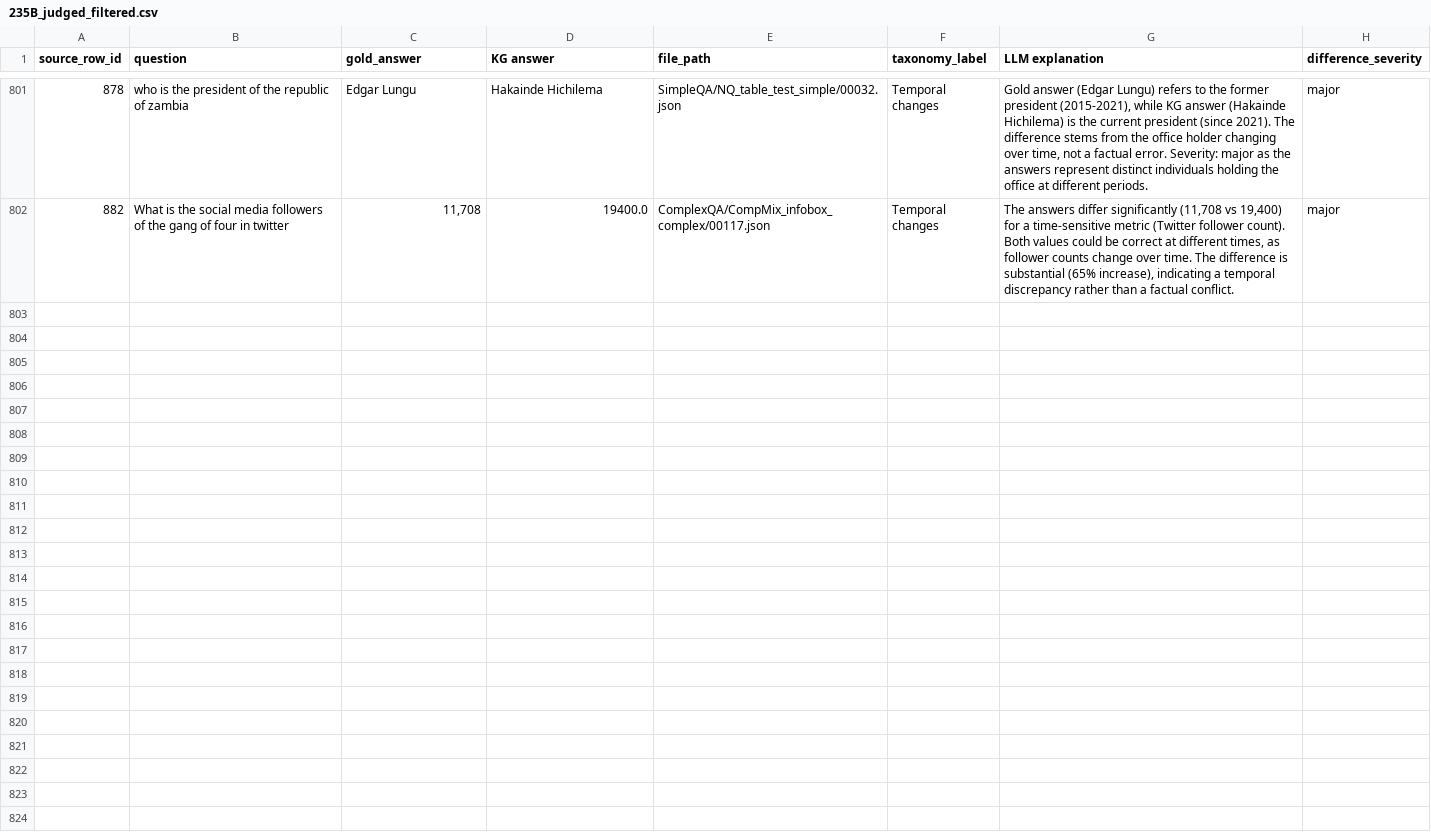
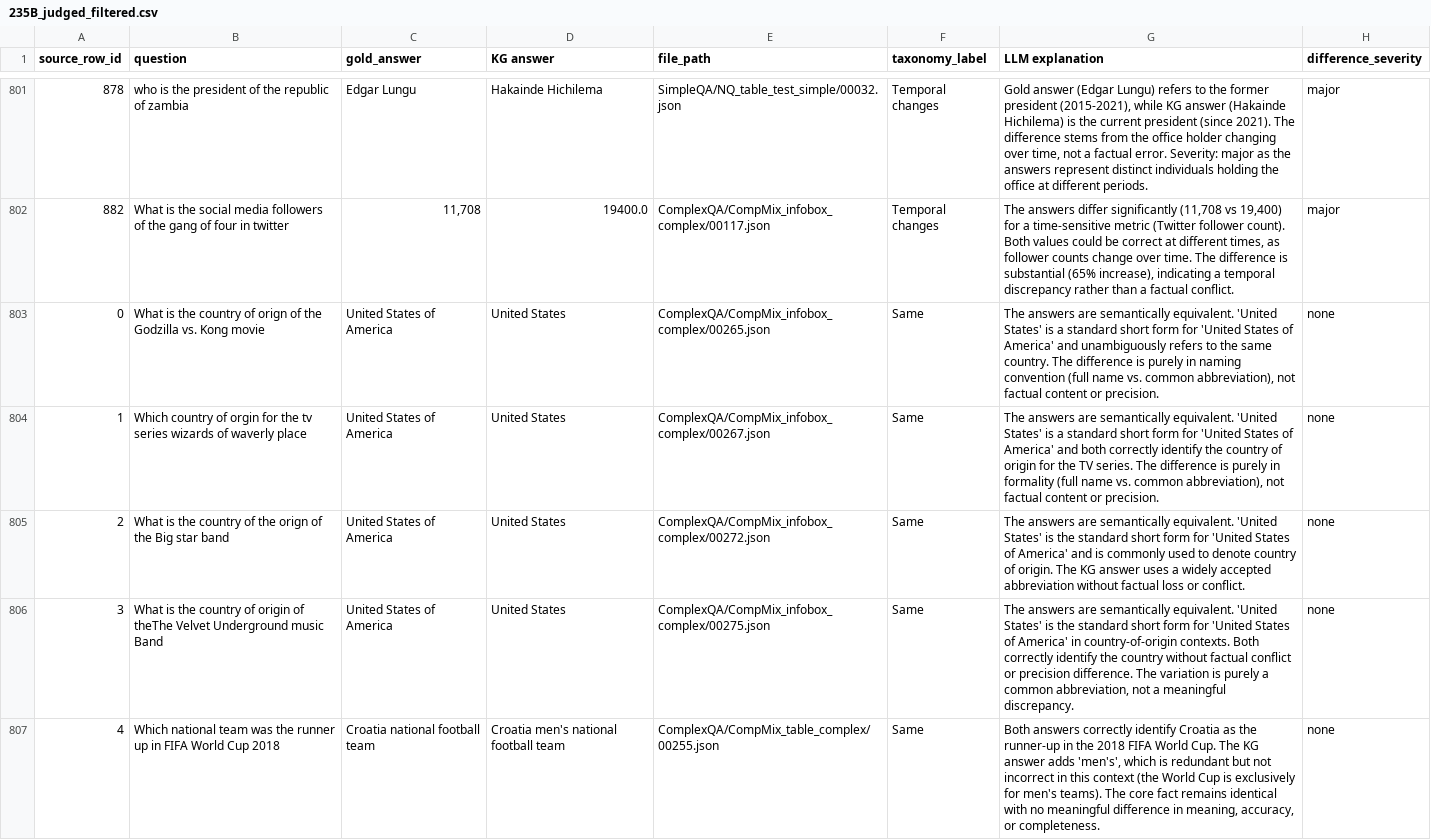
Before and after one commit to Bluebear77/SPARQL-TableQA, a CSV file: LLM-as-Judge/235B_judged_filtered.csv, drawn as a sheet; only a part is shown, gaps mark what is left out; the diff covers the shown part only; the diff names each change by its address in the sheet, - before the commit and + after, or states it on an @@ line.

```diff
--- a/LLM-as-Judge/235B_judged_filtered.csv
+++ b/LLM-as-Judge/235B_judged_filtered.csv
+row 803: 0 | What is the country of orign of the Godzilla vs. Kong movie | United States of America | United States | ComplexQA/CompMix_infobox_complex/00265.json | Same | The answers are semantically equivalent. 'United States' is a standard short form for 'United States of America' and unambiguously refers to the same country. The difference is purely in naming convention (full name vs. common abbreviation), not factual content or precision. | none
+row 804: 1 | Which country of orgin for the tv series wizards of waverly place | United States of America | United States | ComplexQA/CompMix_infobox_complex/00267.json | Same | The answers are semantically equivalent. 'United States' is a standard short form for 'United States of America' and both correctly identify the country of origin for the TV series. The difference is purely in formality (full name vs. common abbreviation), not factual content or precision. | none
+row 805: 2 | What is the country of the orign of the Big star band | United States of America | United States | ComplexQA/CompMix_infobox_complex/00272.json | Same | The answers are semantically equivalent. 'United States' is the standard short form for 'United States of America' and is commonly used to denote country of origin. The KG answer uses a widely accepted abbreviation without factual loss or conflict. | none
+row 806: 3 | What is the country of origin of theThe Velvet Underground music Band | United States of America | United States | ComplexQA/CompMix_infobox_complex/00275.json | Same | The answers are semantically equivalent. 'United States' is the standard short form for 'United States of America' in country-of-origin contexts. Both correctly identify the country without factual conflict or precision difference. The variation is purely a common abbreviation, not a meaningful discrepancy. | none
+row 807: 4 | Which national team was the runner up in FIFA World Cup 2018 | Croatia national football team | Croatia men's national football team | ComplexQA/CompMix_table_complex/00255.json | Same | Both answers correctly identify Croatia as the runner-up in the 2018 FIFA World Cup. The KG answer adds 'men's', which is redundant but not incorrect in this context (the World Cup is exclusively for men's teams). The core fact remains identical with no meaningful difference in meaning, accuracy, or completeness. | none
```
Also changed, not shown: 4 added rows elsewhere in this file, LLM-as-Judge/4B_judged_filtered.csv, Output_GRASP/merged_taxonomy_answers_4B.csv, 8 other files.
